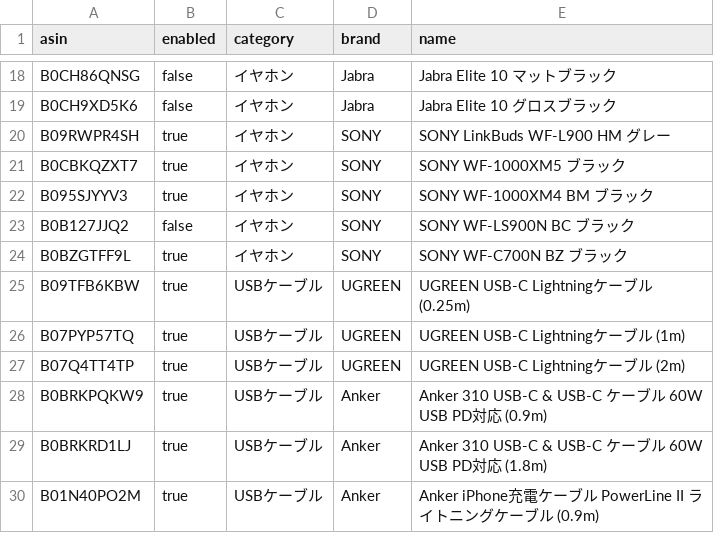
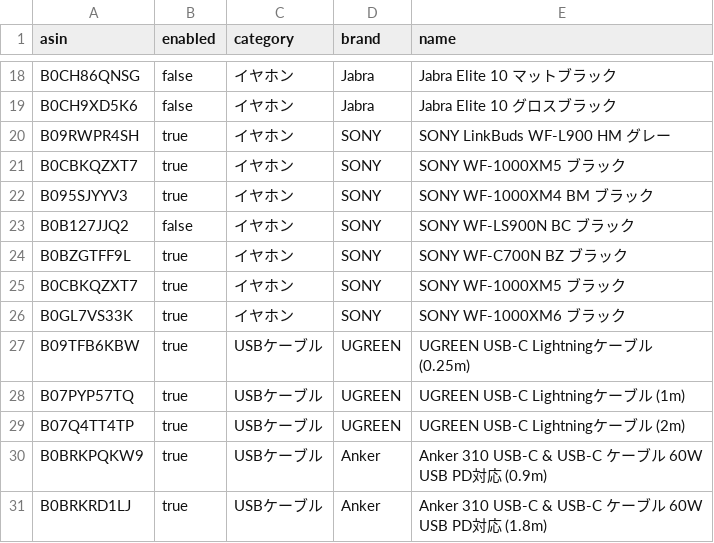
Before and after one commit to yteraoka/amazon-price-watcher, a CSV file: evidence/sources/local/items.csv, drawn as a sheet; only a part is shown, gaps mark what is left out; the shorter side is filled out with more unchanged rows; the diff names each change by its address in the sheet, - before the commit and + after, or states it on an @@ line.

Commit message:
SONY のイヤホン追加

```diff
--- a/evidence/sources/local/items.csv
+++ b/evidence/sources/local/items.csv
+row 25: B0CBKQZXT7 | true | イヤホン | SONY | SONY WF-1000XM5 ブラック
+row 26: B0GL7VS33K | true | イヤホン | SONY | SONY WF-1000XM6 ブラック
```
